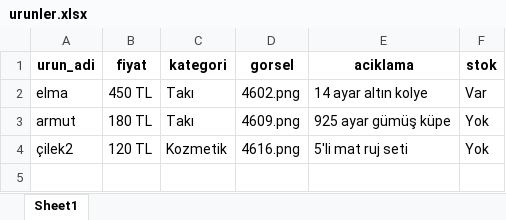
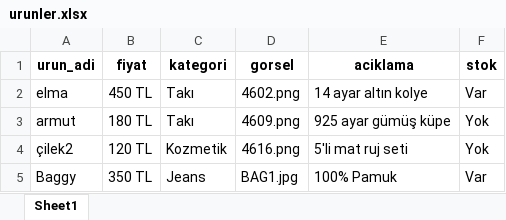
Before and after one commit to enzimjeans/enzimjeanskatalog, an Excel workbook: urunler.xlsx, sheet Sheet1, drawn as a sheet; values as stored, in another font and other column widths than the file's, no borders; the diff names each change by its address in the sheet, - before the commit and + after, or states it on an @@ line.

```diff
--- a/urunler.xlsx (sheet Sheet1)
+++ b/urunler.xlsx (sheet Sheet1)
+row 5: Baggy | 350 TL | Jeans | BAG1.jpg | 100% Pamuk | Var
```
Also changed, not shown: 2 other files.
